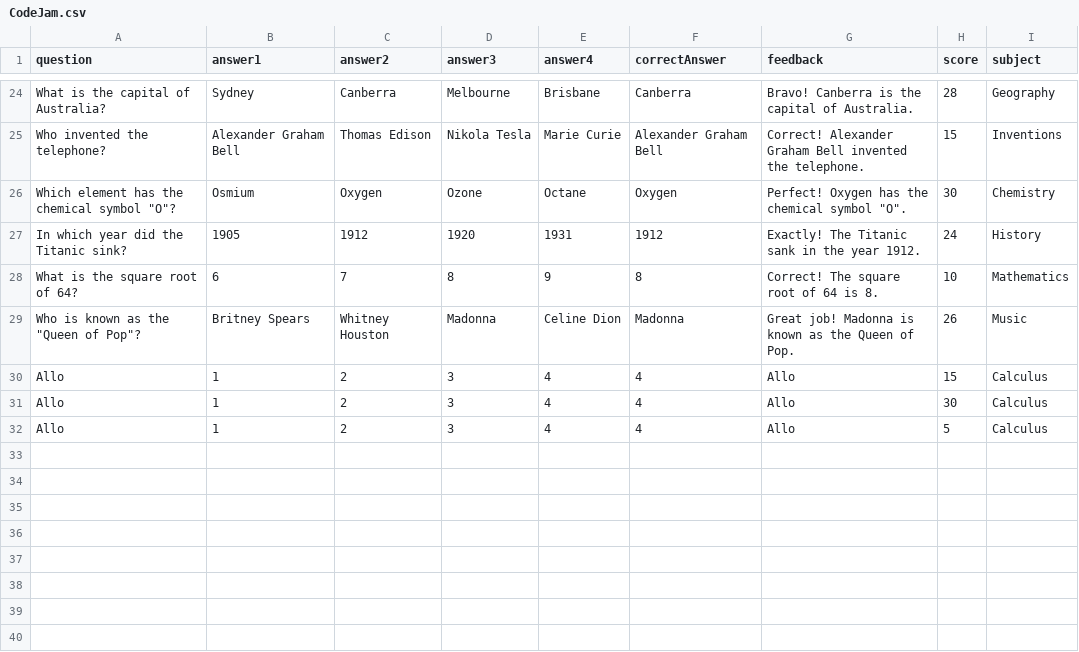
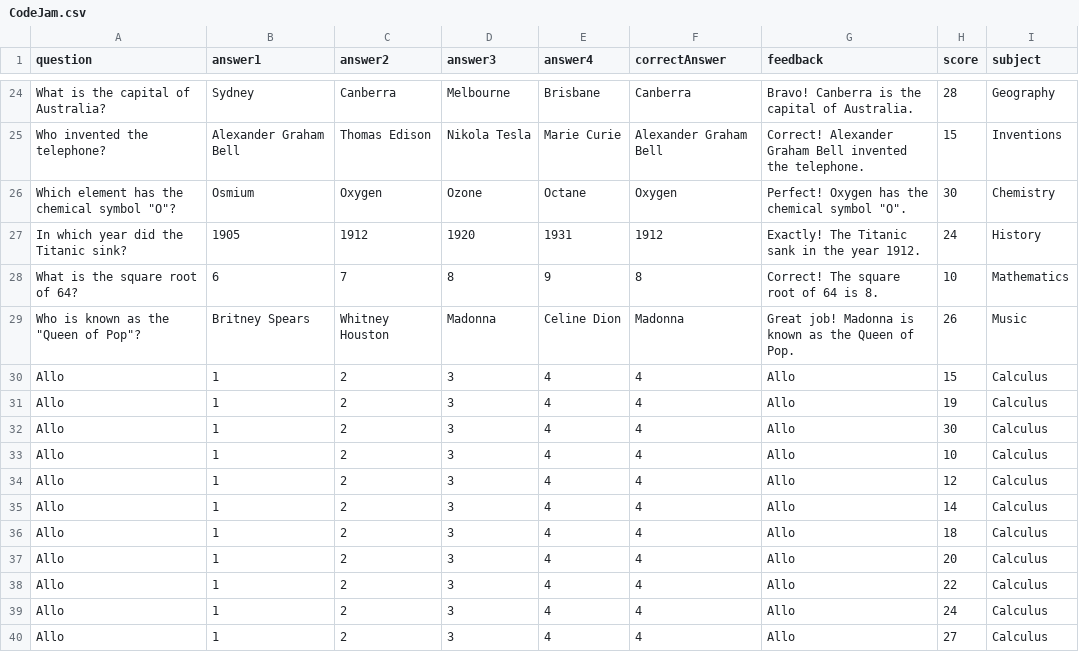
Before and after one commit to KrasiKirov/Loop, a CSV file: public/CodeJam.csv, drawn as a sheet; only a part is shown, gaps mark what is left out.

```diff
--- a/public/CodeJam.csv
+++ b/public/CodeJam.csv
@@ -30,3 +30,11 @@ Who is known as the "Queen of Pop"?,Britney Spears,Whitney Houston,Madonna,Celin
 Allo,1,2,3,4,4,Allo,15,Calculus
+Allo,1,2,3,4,4,Allo,19,Calculus
 Allo,1,2,3,4,4,Allo,30,Calculus
-Allo,1,2,3,4,4,Allo,5,Calculus
+Allo,1,2,3,4,4,Allo,10,Calculus
+Allo,1,2,3,4,4,Allo,12,Calculus
+Allo,1,2,3,4,4,Allo,14,Calculus
+Allo,1,2,3,4,4,Allo,18,Calculus
+Allo,1,2,3,4,4,Allo,20,Calculus
+Allo,1,2,3,4,4,Allo,22,Calculus
+Allo,1,2,3,4,4,Allo,24,Calculus
+Allo,1,2,3,4,4,Allo,27,Calculus
```
Also changed, not shown: 2 other files.
